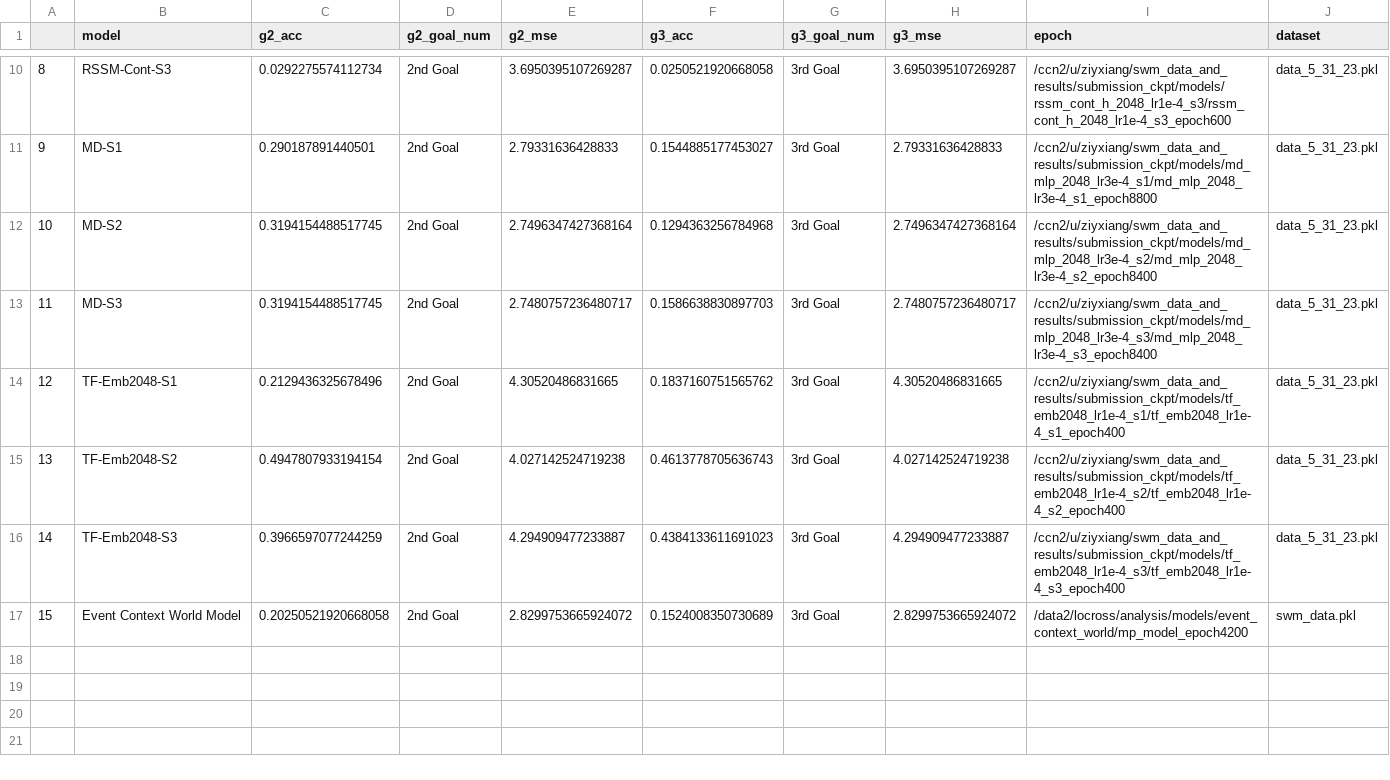
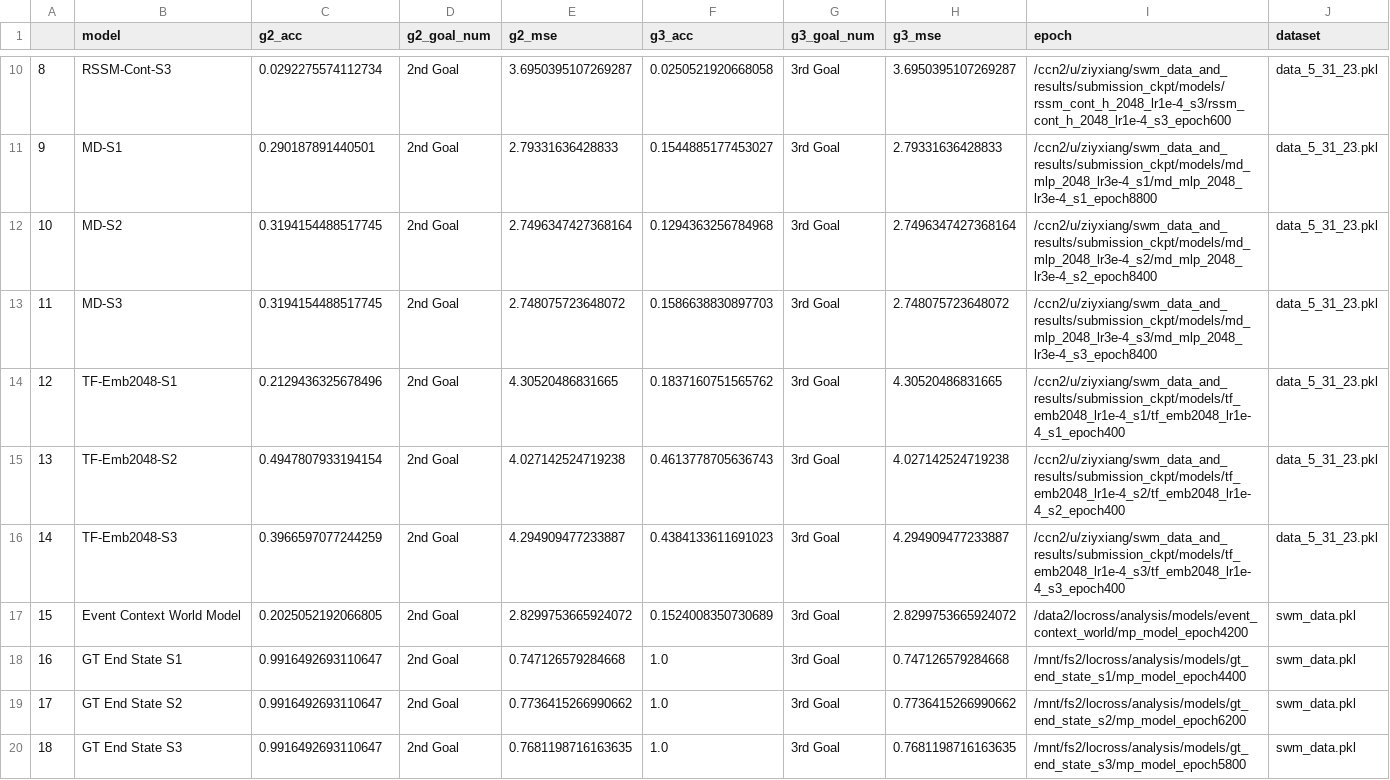
Before and after one commit to locross93/SocialWorldModeling, a CSV file: results/all_results_multigoal_events.csv, drawn as a sheet; only a part is shown, gaps mark what is left out.

Commit message:
New results

```diff
--- a/results/all_results_multigoal_events.csv
+++ b/results/all_results_multigoal_events.csv
@@ -12,3 +12,3 @@
 10,MD-S2,0.3194154488517745,2nd Goal,2.7496347427368164,0.1294363256784968,3rd Goal,2.7496347427368164,/ccn2/u/ziyxiang/swm_data_and_results/submission_ckpt/models/md_mlp_2048_lr3e-4_s2/md_mlp_2048_lr3e-4_s2_epoch8400,data_5_31_23.pkl
-11,MD-S3,0.3194154488517745,2nd Goal,2.7480757236480717,0.1586638830897703,3rd Goal,2.7480757236480717,/ccn2/u/ziyxiang/swm_data_and_results/submission_ckpt/models/md_mlp_2048_lr3e-4_s3/md_mlp_2048_lr3e-4_s3_epoch8400,data_5_31_23.pkl
+11,MD-S3,0.3194154488517745,2nd Goal,2.748075723648072,0.1586638830897703,3rd Goal,2.748075723648072,/ccn2/u/ziyxiang/swm_data_and_results/submission_ckpt/models/md_mlp_2048_lr3e-4_s3/md_mlp_2048_lr3e-4_s3_epoch8400,data_5_31_23.pkl
 12,TF-Emb2048-S1,0.2129436325678496,2nd Goal,4.30520486831665,0.1837160751565762,3rd Goal,4.30520486831665,/ccn2/u/ziyxiang/swm_data_and_results/submission_ckpt/models/tf_emb2048_lr1e-4_s1/tf_emb2048_lr1e-4_s1_epoch400,data_5_31_23.pkl
@@ -16,2 +16,5 @@
 14,TF-Emb2048-S3,0.3966597077244259,2nd Goal,4.294909477233887,0.4384133611691023,3rd Goal,4.294909477233887,/ccn2/u/ziyxiang/swm_data_and_results/submission_ckpt/models/tf_emb2048_lr1e-4_s3/tf_emb2048_lr1e-4_s3_epoch400,data_5_31_23.pkl
-15,Event Context World Model,0.20250521920668058,2nd Goal,2.8299753665924072,0.1524008350730689,3rd Goal,2.8299753665924072,/data2/locross/analysis/models/event_context_world/mp_model_epoch4200,swm_data.pkl
+15,Event Context World Model,0.2025052192066805,2nd Goal,2.8299753665924072,0.1524008350730689,3rd Goal,2.8299753665924072,/data2/locross/analysis/models/event_context_world/mp_model_epoch4200,swm_data.pkl
+16,GT End State S1,0.9916492693110647,2nd Goal,0.747126579284668,1.0,3rd Goal,0.747126579284668,/mnt/fs2/locross/analysis/models/gt_end_state_s1/mp_model_epoch4400,swm_data.pkl
+17,GT End State S2,0.9916492693110647,2nd Goal,0.7736415266990662,1.0,3rd Goal,0.7736415266990662,/mnt/fs2/locross/analysis/models/gt_end_state_s2/mp_model_epoch6200,swm_data.pkl
+18,GT End State S3,0.9916492693110647,2nd Goal,0.7681198716163635,1.0,3rd Goal,0.7681198716163635,/mnt/fs2/locross/analysis/models/gt_end_state_s3/mp_model_epoch5800,swm_data.pkl
```
Also changed, not shown: results/eval_multigoal_events.csv, 1 other file.
